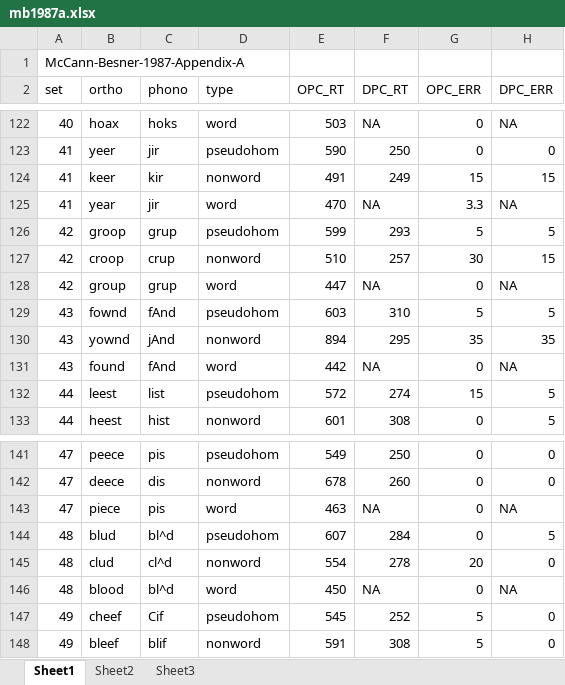
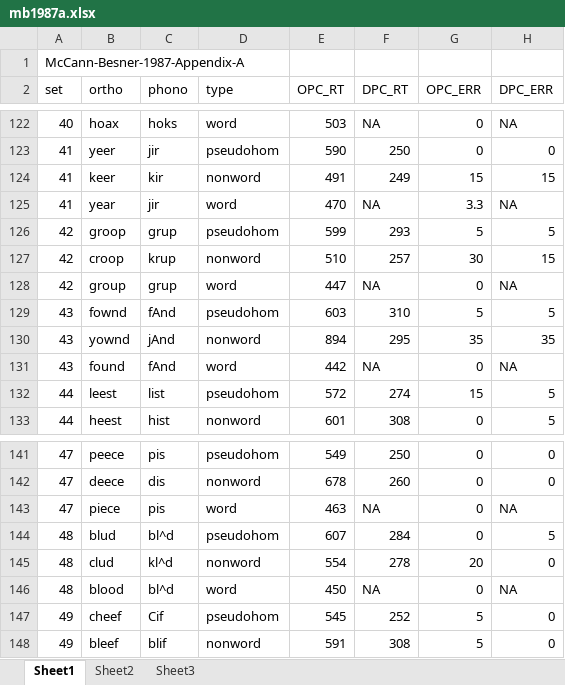
Before and after one commit to davebraze/FDBwordsets, an Excel workbook: inst/extdata/mb1987a.xlsx, sheet Sheet1, drawn as a sheet; only a part is shown, gaps mark what is left out; values as stored, in another font and other column widths than the file's, no borders; the diff names each change by its address in the sheet, - before the commit and + after, or states it on an @@ line.

Commit message:
fix transcription errors in phono reps of some wordsets

```diff
--- a/inst/extdata/mb1987a.xlsx (sheet Sheet1)
+++ b/inst/extdata/mb1987a.xlsx (sheet Sheet1)
-C127 (phono): crup
+C127 (phono): krup
-C145 (phono): cl^d
+C145 (phono): kl^d
```
Also changed, not shown: sheet Sheet3, inst/extdata/g1979a1.xlsx, inst/extdata/g1979a2.xlsx, 4 other files.
